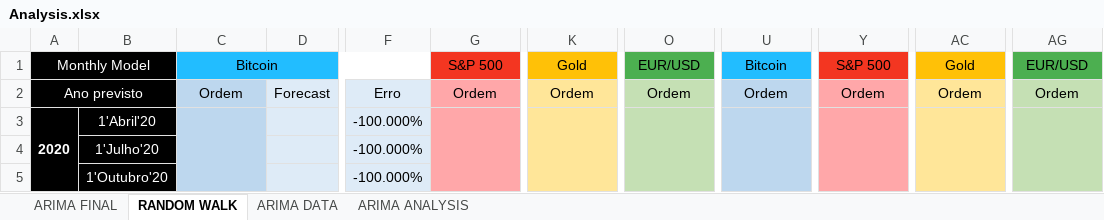
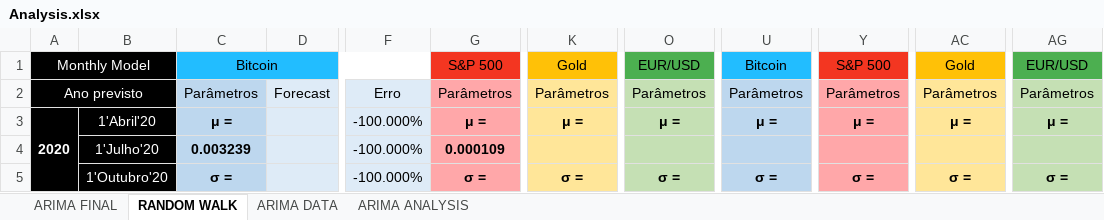
Before and after one commit to tiago109817/Financial-Markets-Prediction, an Excel workbook: Analysis.xlsx, sheet RANDOM WALK, drawn as a sheet; only a part is shown, gaps mark what is left out; values as stored, in another font and other column widths than the file's, no borders; the diff covers the shown part only; the diff names each change by its address in the sheet, - before the commit and + after, or states it on an @@ line.

Commit message:
Adicionei a random walk, e dps ao correr apercebi me de um erro claro no anchoring, entao corrigi o erro que tbm existia no final_arima, isto resultou em mais erro percentual, uma vez que parou de ser feito antes da avaliação, sem a aldrabar

```diff
--- a/Analysis.xlsx (sheet RANDOM WALK)
+++ b/Analysis.xlsx (sheet RANDOM WALK)
-C2: Ordem
+C2: Parâmetros
-G2: Ordem
+G2: Parâmetros
-K2: Ordem
+K2: Parâmetros
-O2: Ordem
+O2: Parâmetros
-U2: Ordem
+U2: Parâmetros
-Y2: Ordem
+Y2: Parâmetros
-AC2: Ordem
+AC2: Parâmetros
-AG2: Ordem
+AG2: Parâmetros
-C3: (empty)
+C3: μ =
-C3:C6 merged
-G3: (empty)
+G3: μ =
-G3:G6 merged
-K3: (empty)
+K3: μ =
-K3:K6 merged
-O3: (empty)
+O3: μ =
-O3:O6 merged
-U3: (empty)
+U3: μ =
-U3:U6 merged
-Y3: (empty)
+Y3: μ =
-Y3:Y6 merged
-AC3: (empty)
+AC3: μ =
-AC3:AC6 merged
-AG3: (empty)
+AG3: μ =
-AG3:AG6 merged
-C4: (empty)
+C4: 0.003239
-G4: (empty)
+G4: 0.000109
-C5: (empty)
+C5: σ =
-G5: (empty)
+G5: σ =
-K5: (empty)
+K5: σ =
-O5: (empty)
+O5: σ =
-U5: (empty)
+U5: σ =
-Y5: (empty)
+Y5: σ =
-AC5: (empty)
+AC5: σ =
-AG5: (empty)
+AG5: σ =
```
Also changed, not shown: 98 edited cells and merged cells elsewhere in this sheet, sheet ARIMA FINAL, sheet ARIMA DATA, charts or pictures, 5 other files.
